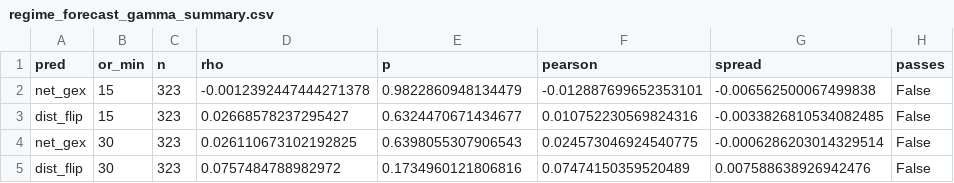
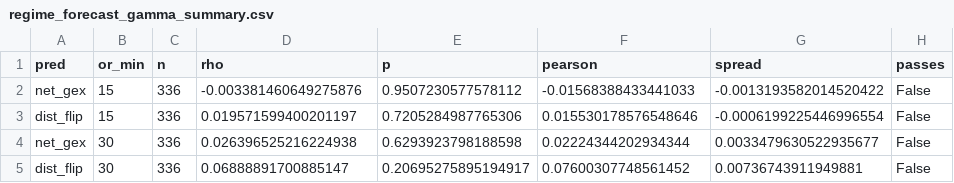
Before and after one commit to smartybash/Claude-1, a CSV file: reports/regime_forecast_gamma_summary.csv, drawn as a sheet.

```diff
--- a/reports/regime_forecast_gamma_summary.csv
+++ b/reports/regime_forecast_gamma_summary.csv
@@ -1,5 +1,5 @@
 pred,or_min,n,rho,p,pearson,spread,passes
-net_gex,15,323,-0.0012392447444271378,0.9822860948134479,-0.012887699652353101,-0.006562500067499838,False
-dist_flip,15,323,0.02668578237295427,0.6324470671434677,0.010752230569824316,-0.0033826810534082485,False
-net_gex,30,323,0.026110673102192825,0.6398055307906543,0.024573046924540775,-0.0006286203014329514,False
-dist_flip,30,323,0.0757484788982972,0.1734960121806816,0.07474150359520489,0.007588638926942476,False
+net_gex,15,336,-0.003381460649275876,0.9507230577578112,-0.01568388433441033,-0.0013193582014520422,False
+dist_flip,15,336,0.019571599400201197,0.7205284987765306,0.015530178576548646,-0.0006199225446996554,False
+net_gex,30,336,0.026396525216224938,0.6293923798188598,0.02224344202934344,0.0033479630522935677,False
+dist_flip,30,336,0.06888891700885147,0.20695275895194917,0.07600307748561452,0.00736743911949881,False
```
Also changed, not shown: 5 other files.
